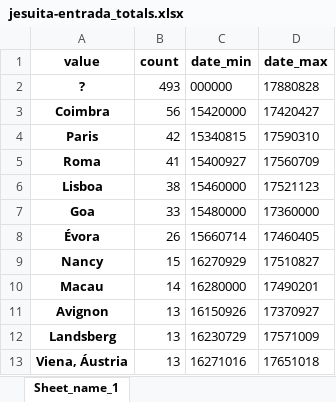
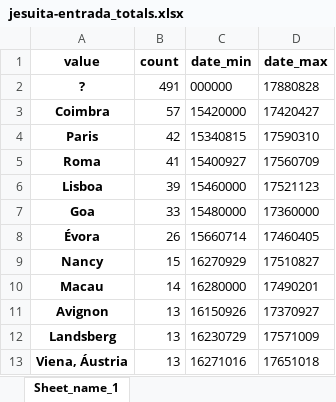
Before and after one commit to joaquimrcarvalho/dehergne-locations, an Excel workbook: notebooks/jesuita-entrada_totals.xlsx, sheet Sheet_name_1, drawn as a sheet; only a part is shown; values as stored, in another font and other column widths than the file's, no borders; the diff names each change by its address in the sheet, - before the commit and + after, or states it on an @@ line.

```diff
--- a/notebooks/jesuita-entrada_totals.xlsx (sheet Sheet_name_1)
+++ b/notebooks/jesuita-entrada_totals.xlsx (sheet Sheet_name_1)
-B2 (count): 493
+B2 (count): 491
-B3 (count): 56
+B3 (count): 57
-B6 (count): 38
+B6 (count): 39
```
Also changed, not shown: notebooks/jesuita-entrada-coimbra.xlsx, notebooks/jesuitas-entrada-desc.xlsx, 5 other files.
